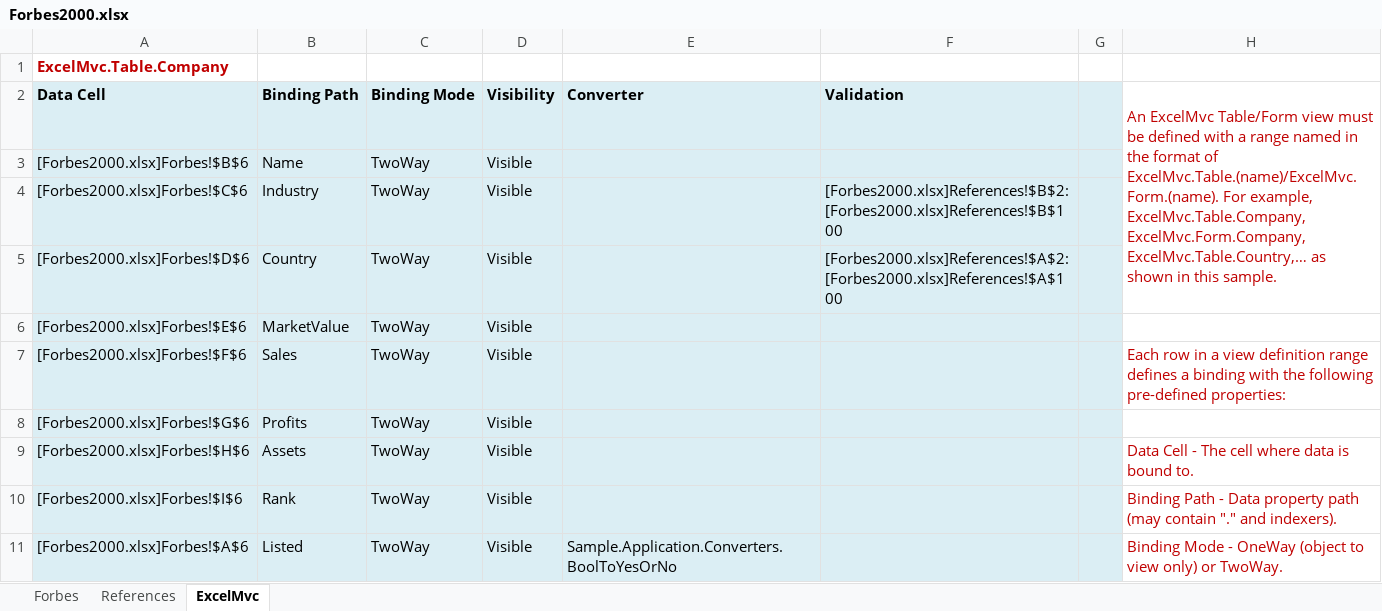
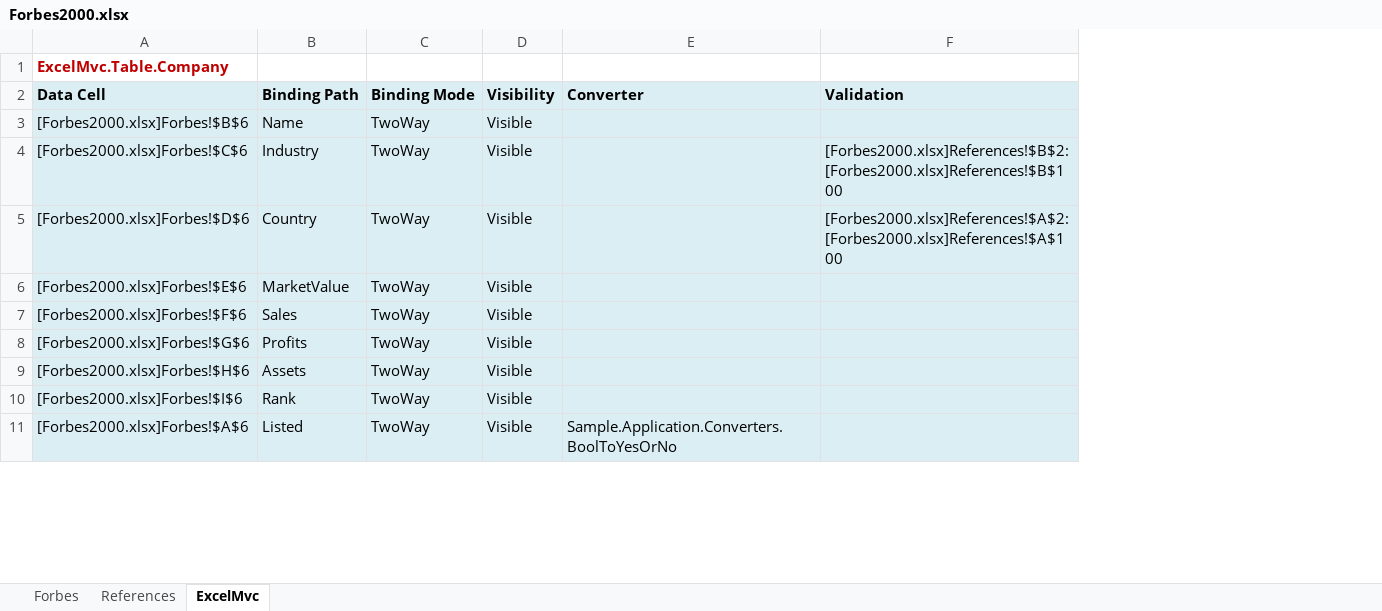
Before and after one commit to triaxia/ExcelMVC, an Excel workbook: ExcelMvc/ExcelMvc/Sample.Views/Forbes2000.xlsx, sheet ExcelMvc, drawn as a sheet; only a part is shown; values as stored, in another font and other column widths than the file's, no borders; charts and pictures not drawn; the diff names each change by its address in the sheet, - before the commit and + after, or states it on an @@ line.

Commit message:
Updated ExcelMvc

```diff
--- a/ExcelMvc/ExcelMvc/Sample.Views/Forbes2000.xlsx (sheet ExcelMvc)
+++ b/ExcelMvc/ExcelMvc/Sample.Views/Forbes2000.xlsx (sheet ExcelMvc)
-column G, empty
-column H, rows 2-11: An ExcelMvc Table/Form view must be defined with a range named in the format of ExcelMvc.Table.(name)/ExcelMvc.Form.(name). For example, ExcelMvc.Table.Company, ExcelMvc.Form.Company, ExcelMvc.Table.Country,… as shown in this sample. |  |  |  |  | Each row in a view definition range defines a binding with the following pre-defined properties: |  | Data Cell - The cell where data is bound to. | Binding Path - Data property path (may contain "." and indexers). | Binding Mode - OneWay (object to view only) or TwoWay.
```
Also changed, not shown: sheet Forbes, charts or pictures, 3 other files.
